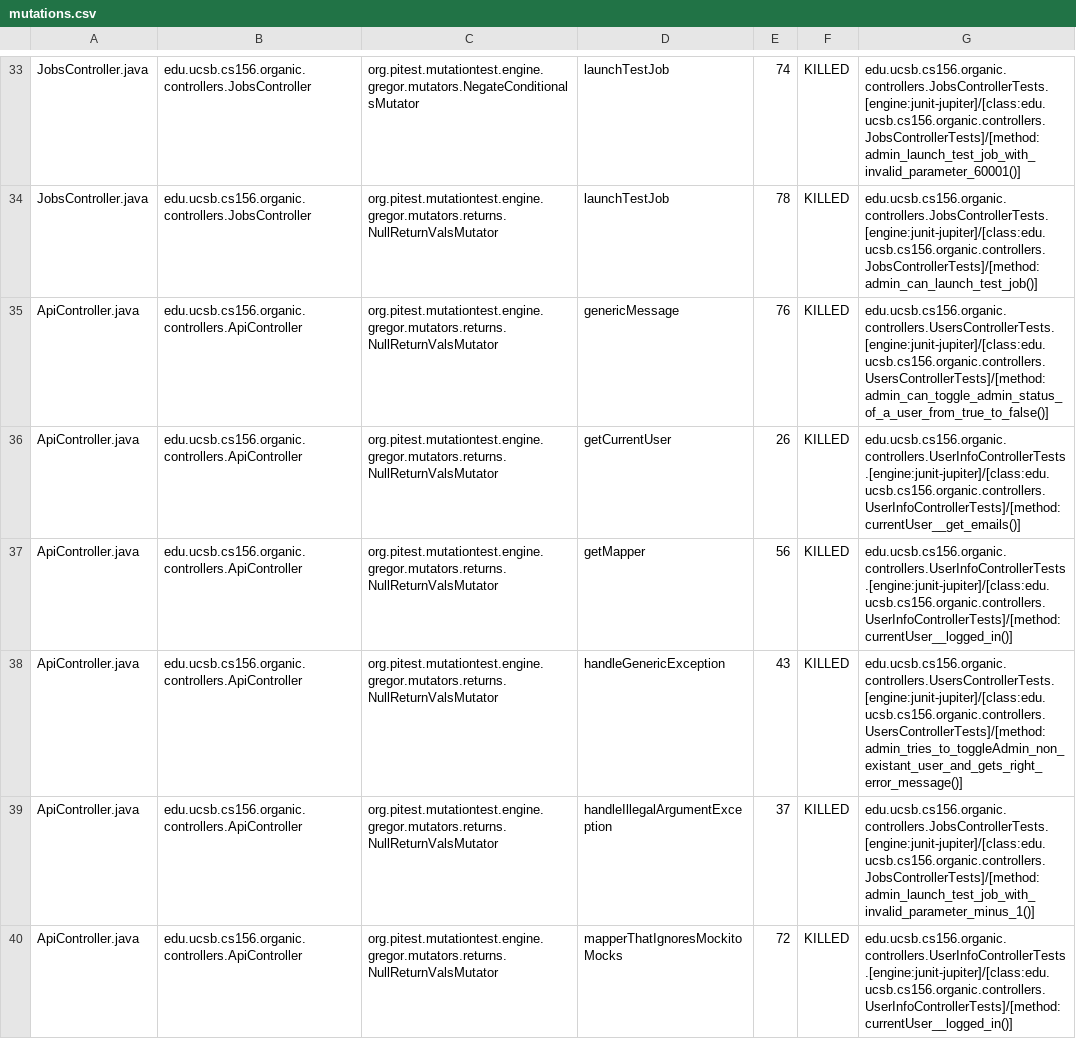
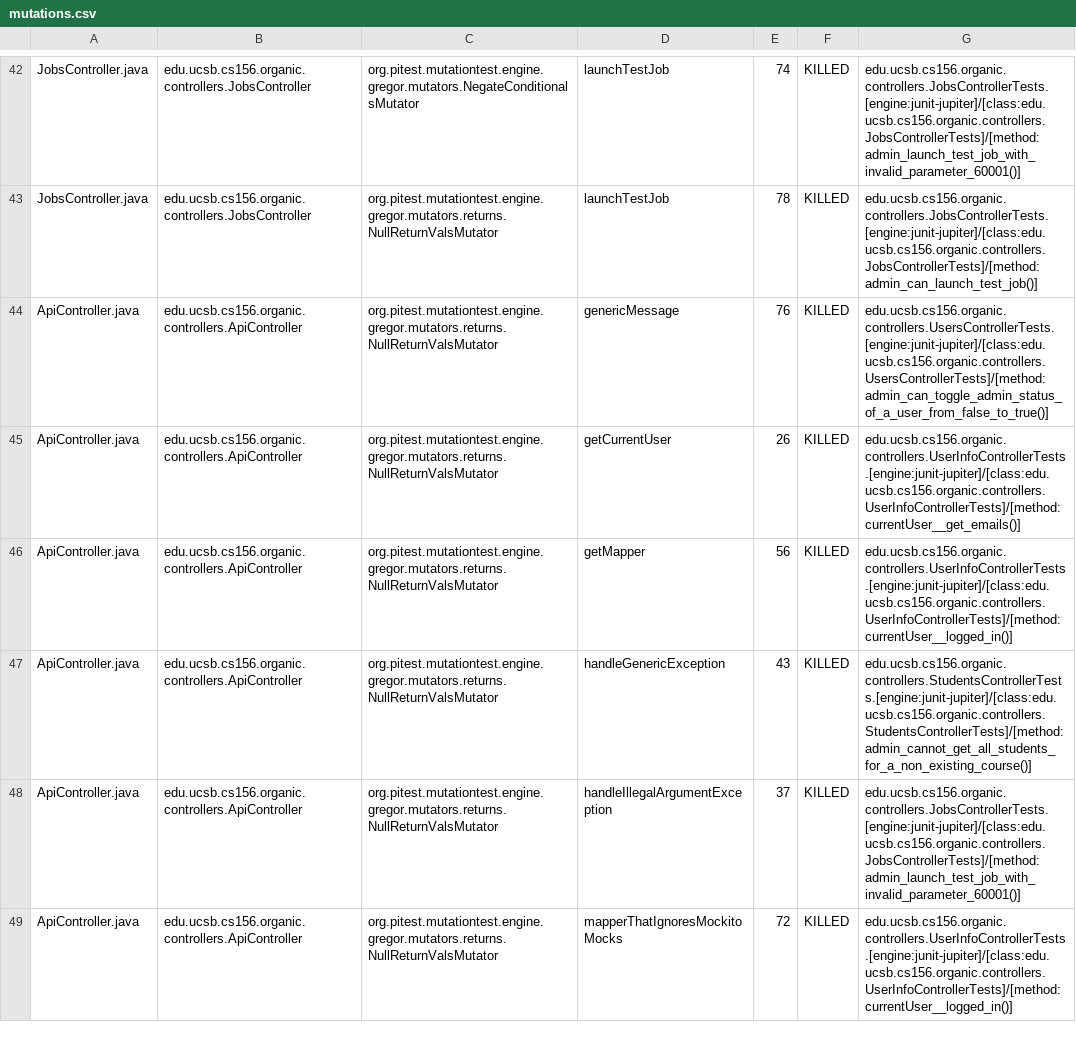
Before and after one commit to ucsb-cs156-f23/proj-organic-f23-6pm-4, a CSV file: prs/15/pitest/mutations.csv, drawn as a sheet; only a part is shown, gaps mark what is left out; the diff covers the shown part only.

Commit message:
Deploying to gh-pages from @ ucsb-cs156-f23/proj-organic-f23-6pm-4@4be9cba3e7973dbacfd0356ec6bd6b1dc6b664d9 🚀

```diff
--- a/prs/15/pitest/mutations.csv
+++ b/prs/15/pitest/mutations.csv
@@ -34,7 +43,7 @@ JobsController.java,edu.ucsb.cs156.organic.controllers.JobsController,org.pitest
 JobsController.java,edu.ucsb.cs156.organic.controllers.JobsController,org.pitest.mutationtest.engine.gregor.mutators.returns.NullReturnValsMutator,launchTestJob,78,KILLED,edu.ucsb.cs156.organic.controllers.JobsControllerTests.[engine:junit-jupiter]/[class:edu.ucsb.cs156.organic.controllers.JobsControllerTests]/[method:admin_can_launch_test_job()]
-ApiController.java,edu.ucsb.cs156.organic.controllers.ApiController,org.pitest.mutationtest.engine.gregor.mutators.returns.NullReturnValsMutator,genericMessage,76,KILLED,edu.ucsb.cs156.organic.controllers.UsersControllerTests.[engine:junit-jupiter]/[class:edu.ucsb.cs156.organic.controllers.UsersControllerTests]/[method:admin_can_toggle_admin_status_of_a_user_from_true_to_false()]
+ApiController.java,edu.ucsb.cs156.organic.controllers.ApiController,org.pitest.mutationtest.engine.gregor.mutators.returns.NullReturnValsMutator,genericMessage,76,KILLED,edu.ucsb.cs156.organic.controllers.UsersControllerTests.[engine:junit-jupiter]/[class:edu.ucsb.cs156.organic.controllers.UsersControllerTests]/[method:admin_can_toggle_admin_status_of_a_user_from_false_to_true()]
 ApiController.java,edu.ucsb.cs156.organic.controllers.ApiController,org.pitest.mutationtest.engine.gregor.mutators.returns.NullReturnValsMutator,getCurrentUser,26,KILLED,edu.ucsb.cs156.organic.controllers.UserInfoControllerTests.[engine:junit-jupiter]/[class:edu.ucsb.cs156.organic.controllers.UserInfoControllerTests]/[method:currentUser__get_emails()]
 ApiController.java,edu.ucsb.cs156.organic.controllers.ApiController,org.pitest.mutationtest.engine.gregor.mutators.returns.NullReturnValsMutator,getMapper,56,KILLED,edu.ucsb.cs156.organic.controllers.UserInfoControllerTests.[engine:junit-jupiter]/[class:edu.ucsb.cs156.organic.controllers.UserInfoControllerTests]/[method:currentUser__logged_in()]
-ApiController.java,edu.ucsb.cs156.organic.controllers.ApiController,org.pitest.mutationtest.engine.gregor.mutators.returns.NullReturnValsMutator,handleGenericException,43,KILLED,edu.ucsb.cs156.organic.controllers.UsersControllerTests.[engine:junit-jupiter]/[class:edu.ucsb.cs156.organic.controllers.UsersControllerTests]/[method:admin_tries_to_toggleAdmin_non_existant_user_and_gets_right_error_message()]
-ApiController.java,edu.ucsb.cs156.organic.controllers.ApiController,org.pitest.mutationtest.engine.gregor.mutators.returns.NullReturnValsMutator,handleIllegalArgumentException,37,KILLED,edu.ucsb.cs156.organic.controllers.JobsControllerTests.[engine:junit-jupiter]/[class:edu.ucsb.cs156.organic.controllers.JobsControllerTests]/[method:admin_launch_test_job_with_invalid_parameter_minus_1()]
+ApiController.java,edu.ucsb.cs156.organic.controllers.ApiController,org.pitest.mutationtest.engine.gregor.mutators.returns.NullReturnValsMutator,handleGenericException,43,KILLED,edu.ucsb.cs156.organic.controllers.StudentsControllerTests.[engine:junit-jupiter]/[class:edu.ucsb.cs156.organic.controllers.StudentsControllerTests]/[method:admin_cannot_get_all_students_for_a_non_existing_course()]
+ApiController.java,edu.ucsb.cs156.organic.controllers.ApiController,org.pitest.mutationtest.engine.gregor.mutators.returns.NullReturnValsMutator,handleIllegalArgumentException,37,KILLED,edu.ucsb.cs156.organic.controllers.JobsControllerTests.[engine:junit-jupiter]/[class:edu.ucsb.cs156.organic.controllers.JobsControllerTests]/[method:admin_launch_test_job_with_invalid_parameter_60001()]
 ApiController.java,edu.ucsb.cs156.organic.controllers.ApiController,org.pitest.mutationtest.engine.gregor.mutators.returns.NullReturnValsMutator,mapperThatIgnoresMockitoMocks,72,KILLED,edu.ucsb.cs156.organic.controllers.UserInfoControllerTests.[engine:junit-jupiter]/[class:edu.ucsb.cs156.organic.controllers.UserInfoControllerTests]/[method:currentUser__logged_in()]
```
Also changed, not shown: 9 added rows, 5 removed rows and 1 edited cell elsewhere in this file, 17 other files.
